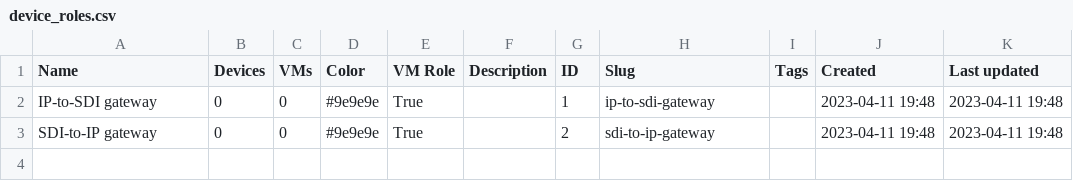
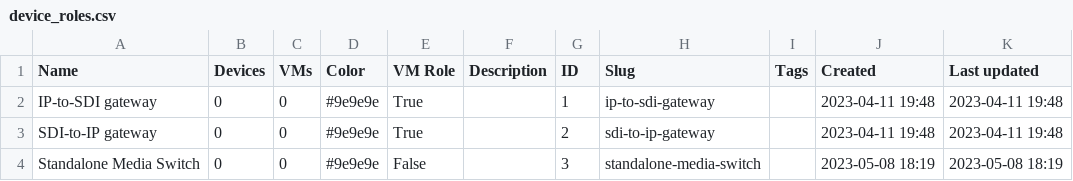
Before and after one commit to pkeroulas/st2110-automated-setup, a CSV file: server/netbox-custom/device_roles.csv, drawn as a sheet; the diff names each change by its address in the sheet, - before the commit and + after, or states it on an @@ line.

Commit message:
ansible/switch: fetch interfaces from NB and search in structured conf

```diff
--- a/server/netbox-custom/device_roles.csv
+++ b/server/netbox-custom/device_roles.csv
+row 4: Standalone Media Switch | 0 | 0 | #9e9e9e | False |  | 3 | standalone-media-switch |  | 2023-05-08 18:19 | 2023-05-08 18:19
```
Also changed, not shown: 4 other files.
